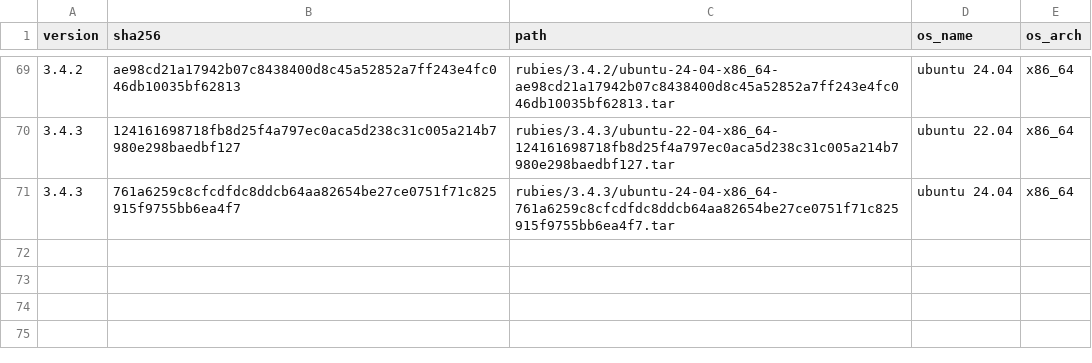
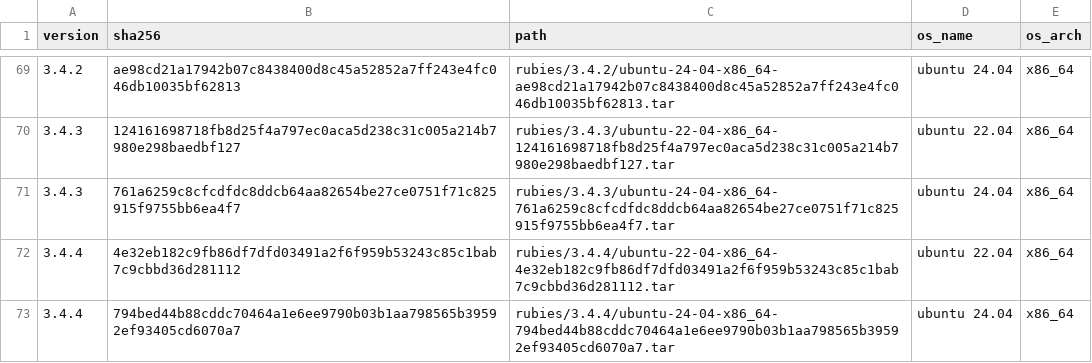
Before and after one commit to rwx-research/mint-leaves, a CSV file: mint/install-ruby/known-rubies.csv, drawn as a sheet; only a part is shown, gaps mark what is left out; the diff names each change by its address in the sheet, - before the commit and + after, or states it on an @@ line.

Commit message:
[mint/install-ruby] Adds support for Ruby 3.4.4 (#228)

```diff
--- a/mint/install-ruby/known-rubies.csv
+++ b/mint/install-ruby/known-rubies.csv
+row 72: 3.4.4 | 4e32eb182c9fb86df7dfd03491a2f6f959b53243c85c1bab7c9cbbd36d281112 | rubies/3.4.4/ubuntu-22-04-x86_64-4e32eb182c9fb86df7dfd03491a2f6f959b53243c85c1bab7c9cbbd36d281112.tar | ubuntu 22.04 | x86_64
+row 73: 3.4.4 | 794bed44b88cddc70464a1e6ee9790b03b1aa798565b39592ef93405cd6070a7 | rubies/3.4.4/ubuntu-24-04-x86_64-794bed44b88cddc70464a1e6ee9790b03b1aa798565b39592ef93405cd6070a7.tar | ubuntu 24.04 | x86_64
```
Also changed, not shown: 3 other files.
